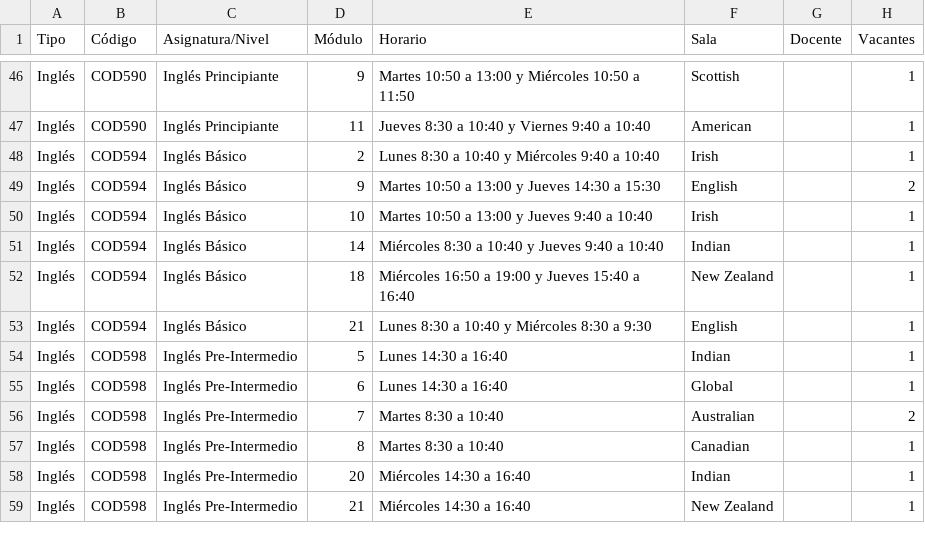
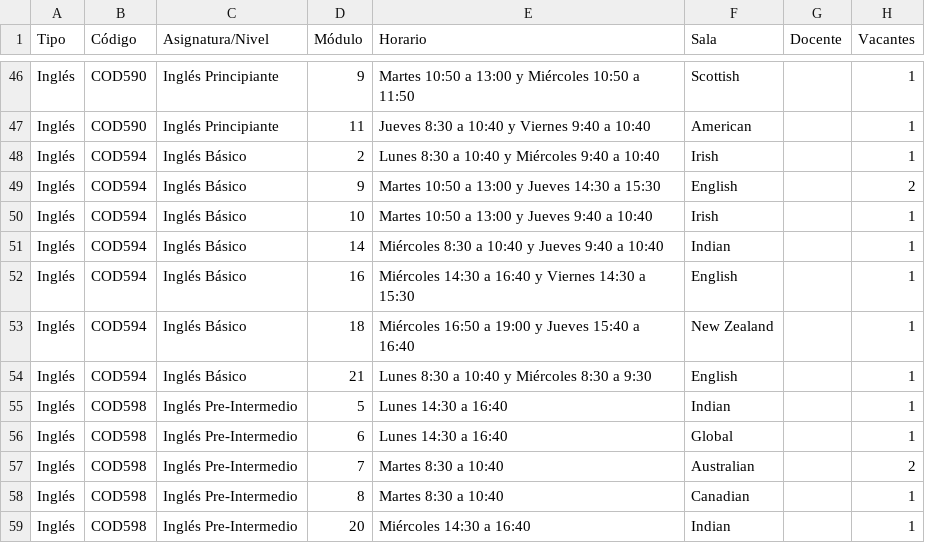
Before and after one commit to felipeopazo-ufro/cupos-ufro, a CSV file: cupos-disponibles-2026-2.csv, drawn as a sheet; only a part is shown, gaps mark what is left out; the shorter side is filled out with more unchanged rows.

```diff
--- a/cupos-disponibles-2026-2.csv
+++ b/cupos-disponibles-2026-2.csv
@@ -51,2 +51,3 @@
 "Inglés";"COD594";"Inglés Básico";"14";"Miércoles 8:30 a 10:40 y Jueves 9:40 a 10:40";"Indian";"";"1"
+"Inglés";"COD594";"Inglés Básico";"16";"Miércoles 14:30 a 16:40 y Viernes 14:30 a 15:30";"English";"";"1"
 "Inglés";"COD594";"Inglés Básico";"18";"Miércoles 16:50 a 19:00 y Jueves 15:40 a 16:40";"New Zealand";"";"1"
```
Also changed, not shown: 1 other file.
